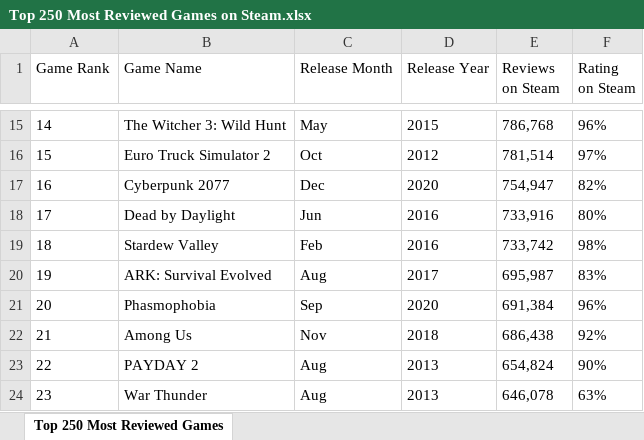
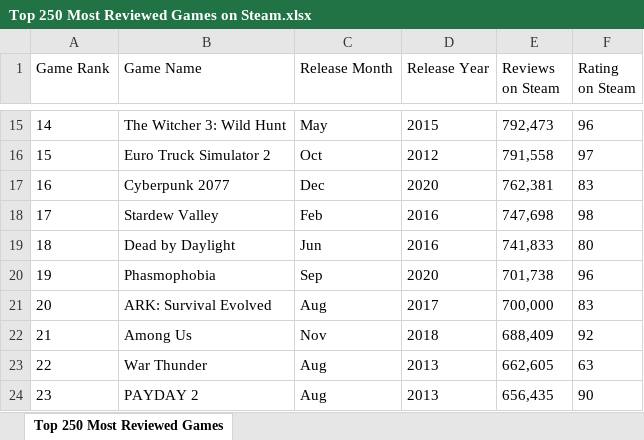
Before and after one commit to ritikseeker/Top-250-Reviewed-Games-on-Steam, an Excel workbook: Top 250 Most Reviewed Games on Steam.xlsx, sheet Top 250 Most Reviewed Games, drawn as a sheet; only a part is shown, gaps mark what is left out; values as stored, in another font and other column widths than the file's, no borders; the diff covers the shown part only; the diff names each change by its address in the sheet, - before the commit and + after, or states it on an @@ line.

```diff
--- a/Top 250 Most Reviewed Games on Steam.xlsx (sheet Top 250 Most Reviewed Games)
+++ b/Top 250 Most Reviewed Games on Steam.xlsx (sheet Top 250 Most Reviewed Games)
-E15 (Reviews on Steam): 786,768
+E15 (Reviews on Steam): 792,473
-F15 (Rating on Steam): 96%
+F15 (Rating on Steam): 96
-E16 (Reviews on Steam): 781,514
+E16 (Reviews on Steam): 791,558
-F16 (Rating on Steam): 97%
+F16 (Rating on Steam): 97
-E17 (Reviews on Steam): 754,947
+E17 (Reviews on Steam): 762,381
-F17 (Rating on Steam): 82%
+F17 (Rating on Steam): 83
-B18 (Game Name): Dead by Daylight
+B18 (Game Name): Stardew Valley
-C18 (Release Month): Jun
+C18 (Release Month): Feb
-E18 (Reviews on Steam): 733,916
+E18 (Reviews on Steam): 747,698
-F18 (Rating on Steam): 80%
+F18 (Rating on Steam): 98
-B19 (Game Name): Stardew Valley
+B19 (Game Name): Dead by Daylight
-C19 (Release Month): Feb
+C19 (Release Month): Jun
-E19 (Reviews on Steam): 733,742
+E19 (Reviews on Steam): 741,833
-F19 (Rating on Steam): 98%
+F19 (Rating on Steam): 80
-B20 (Game Name): ARK: Survival Evolved
+B20 (Game Name): Phasmophobia
-C20 (Release Month): Aug
+C20 (Release Month): Sep
-D20 (Release Year): 2017
+D20 (Release Year): 2020
-E20 (Reviews on Steam): 695,987
+E20 (Reviews on Steam): 701,738
-F20 (Rating on Steam): 83%
+F20 (Rating on Steam): 96
-B21 (Game Name): Phasmophobia
+B21 (Game Name): ARK: Survival Evolved
-C21 (Release Month): Sep
+C21 (Release Month): Aug
-D21 (Release Year): 2020
+D21 (Release Year): 2017
-E21 (Reviews on Steam): 691,384
+E21 (Reviews on Steam): 700,000
-F21 (Rating on Steam): 96%
+F21 (Rating on Steam): 83
-E22 (Reviews on Steam): 686,438
+E22 (Reviews on Steam): 688,409
-F22 (Rating on Steam): 92%
+F22 (Rating on Steam): 92
-B23 (Game Name): PAYDAY 2
+B23 (Game Name): War Thunder
-E23 (Reviews on Steam): 654,824
+E23 (Reviews on Steam): 662,605
-F23 (Rating on Steam): 90%
+F23 (Rating on Steam): 63
-B24 (Game Name): War Thunder
+B24 (Game Name): PAYDAY 2
-E24 (Reviews on Steam): 646,078
+E24 (Reviews on Steam): 656,435
-F24 (Rating on Steam): 63%
+F24 (Rating on Steam): 90
```
Also changed, not shown: 978 edited cells elsewhere in this sheet, 2 other files.
